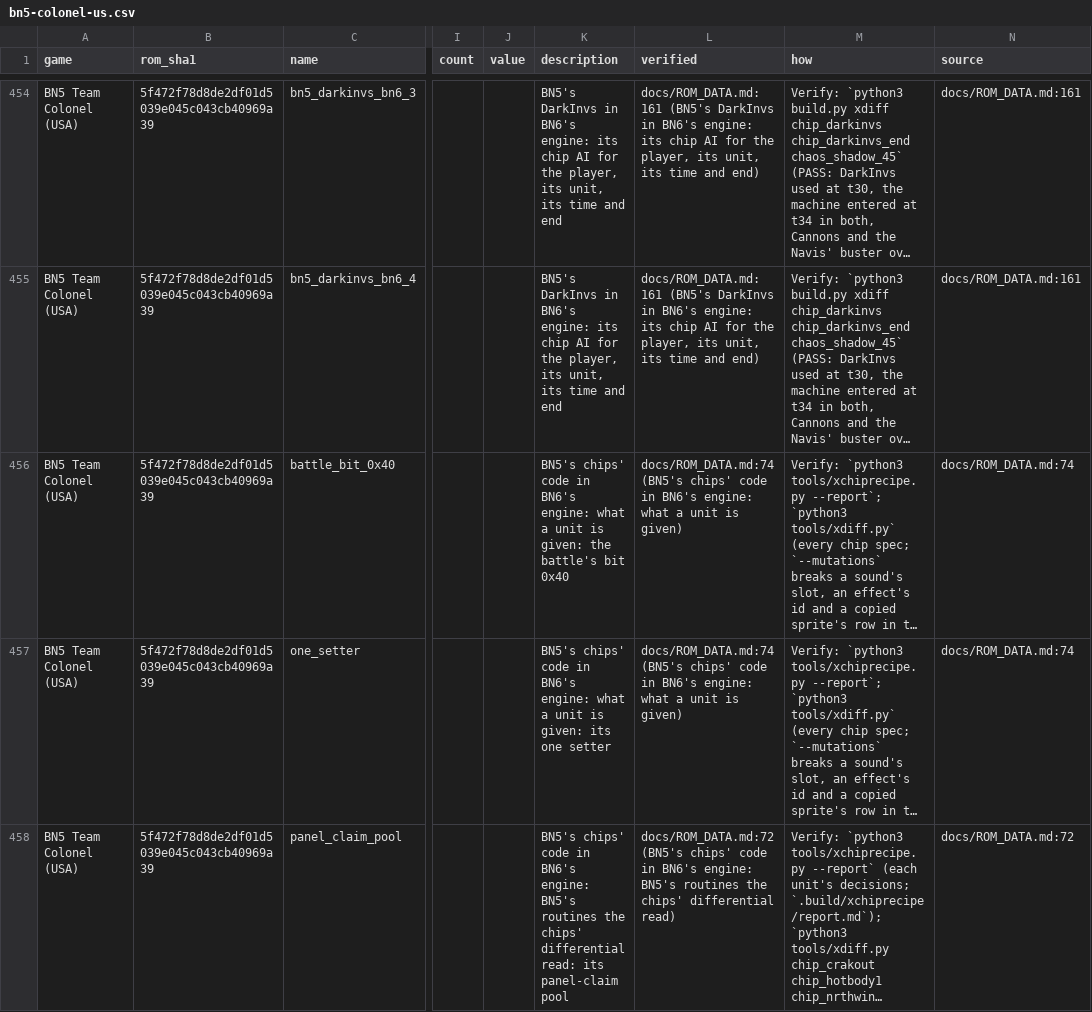
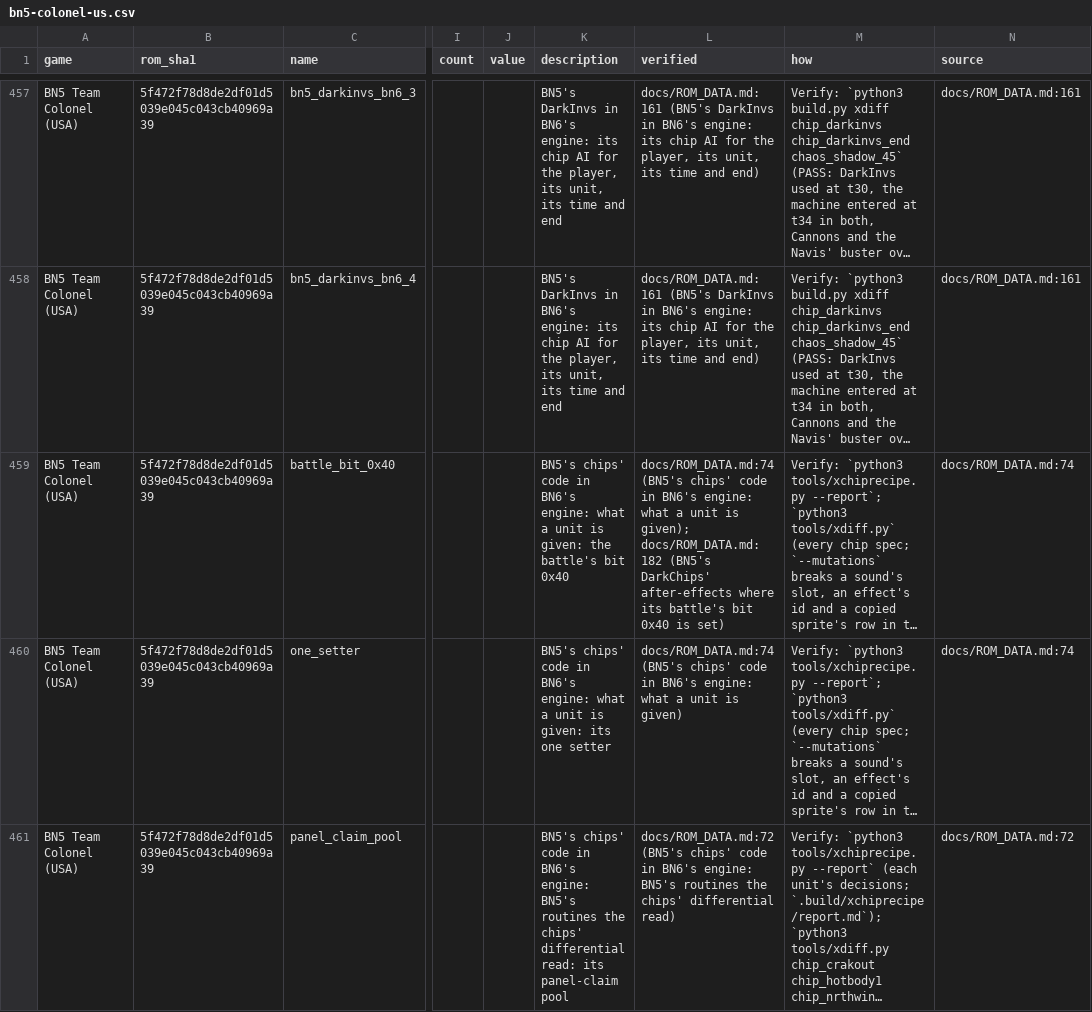
Before and after one commit to saschb2b/Mega-Man-Battle-Network-Cyberworld-Endless, a CSV file: docs/symbols/bn5-colonel-us.csv, drawn as a sheet; only a part is shown, gaps mark what is left out; long unchanged cells end in …; addresses are those after the commit; the diff covers the shown part only; the diff names each change by its address in the sheet, - before the commit and + after, or states it on an @@ line.

Commit message:
Docs: issue #130's last runs, every one seen on both GBAs (a failed Chaos Unison, the other Chaos attacks, the passives, the chip charge, a worried MegaMan's DarkChip, MrkCan1 against a MegaMan who steps)
ONLINE_ARENA.md (Full rules): the Dark Soul's lists among what only one
GBA could make, and a table of the runs with the pair's two cores
compared every frame; the Pack staying home and what a worried MegaMan
is offered; BN5's after-effect rule where its battle's bit 0x40 is set
and BN6's twin bit read clear in the Arena's NetBattles; MrkCan1 against
the Dark Soul in both engines. ONLINE.md: what has been shown, what is
left. ROM_DATA.md: BN5's DarkChips' after-effects dispatcher and BN6's
gate bit; the symbol files written again.

```diff
--- a/docs/symbols/bn5-colonel-us.csv
+++ b/docs/symbols/bn5-colonel-us.csv
-L459 (verified): …unit is given)
+L459 (verified): …unit is given); docs/ROM_DATA.md:182 (BN5's DarkChips' after-effects where its battle's bit 0x40 is set)
```
Also changed, not shown: 3 added rows and 40 edited cells elsewhere in this file, 9 other files.
